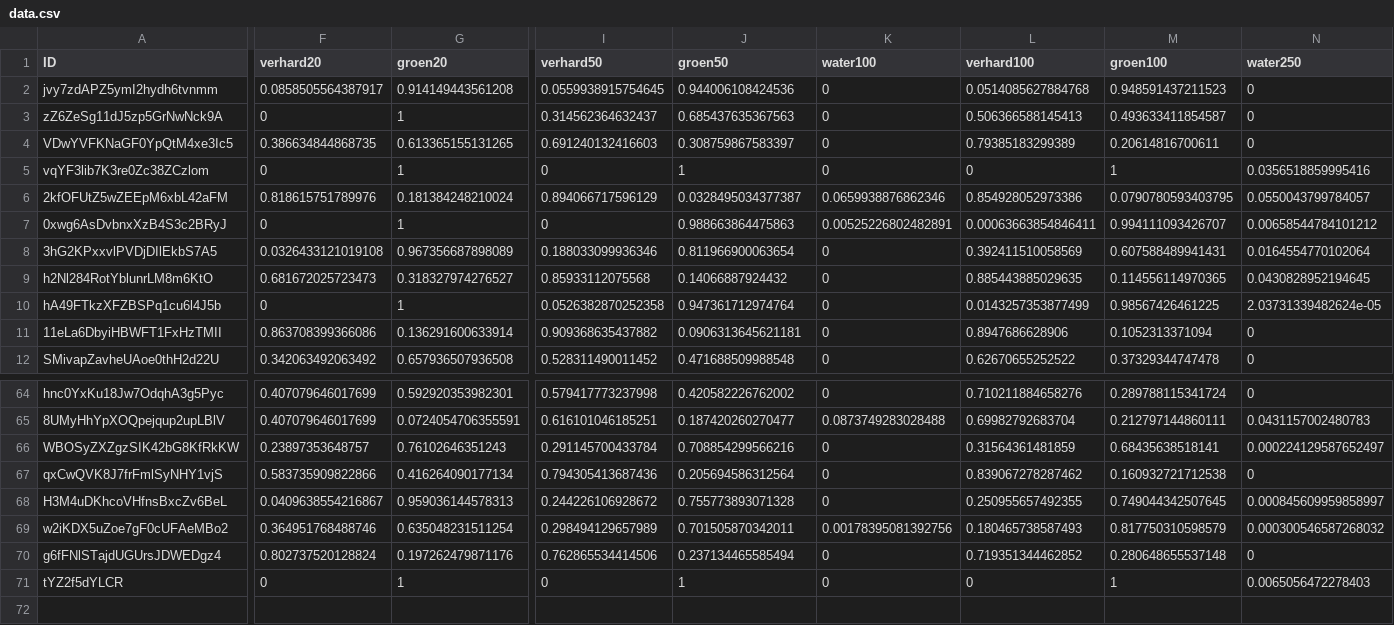
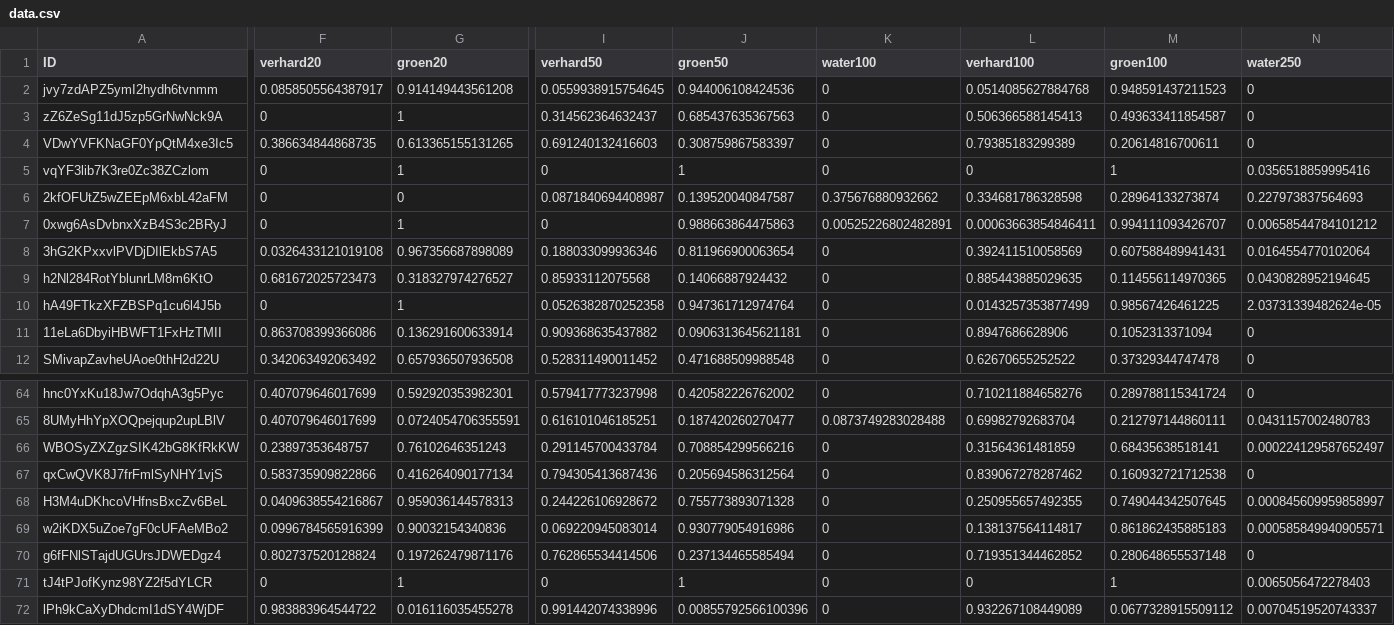
Before and after one commit to bmesuere/vlinder, a CSV file: api/data.csv, drawn as a sheet; only a part is shown, gaps mark what is left out; rows hold the shown columns only; the diff covers the shown part only; the diff names each change by its address in the sheet, - before the commit and + after, or states it on an @@ line.

Commit message:
Update data.csv

```diff
--- a/api/data.csv
+++ b/api/data.csv
-F6 (verhard20): 0.818615751789976
+F6 (verhard20): 0
-G6 (groen20): 0.181384248210024
+G6 (groen20): 0
-I6 (verhard50): 0.894066717596129
+I6 (verhard50): 0.0871840694408987
-J6 (groen50): 0.0328495034377387
+J6 (groen50): 0.139520040847587
-K6 (water100): 0.0659938876862346
+K6 (water100): 0.375676880932662
-L6 (verhard100): 0.854928052973386
+L6 (verhard100): 0.334681786328598
-M6 (groen100): 0.0790780593403795
+M6 (groen100): 0.28964133273874
-N6 (water250): 0.0550043799784057
+N6 (water250): 0.227973837564693
-F69 (verhard20): 0.364951768488746
+F69 (verhard20): 0.0996784565916399
-G69 (groen20): 0.635048231511254
+G69 (groen20): 0.90032154340836
-I69 (verhard50): 0.298494129657989
+I69 (verhard50): 0.069220945083014
-J69 (groen50): 0.701505870342011
+J69 (groen50): 0.930779054916986
-K69 (water100): 0.00178395081392756
+K69 (water100): 0
-L69 (verhard100): 0.180465738587493
+L69 (verhard100): 0.138137564114817
-M69 (groen100): 0.817750310598579
+M69 (groen100): 0.861862435885183
-N69 (water250): 0.000300546587268032
+N69 (water250): 0.000585849940905571
-A71 (ID): tYZ2f5dYLCR
+A71 (ID): tJ4tPJofKynz98YZ2f5dYLCR
+row 72: lPh9kCaXyDhdcmI1dSY4WjDF | 0.983883964544722 | 0.016116035455278 | 0.991442074338996 | 0.00855792566100396 | 0 | 0.932267108449089 | 0.0677328915509112 | 0.00704519520743337
```
Also changed, not shown: 13 edited cells elsewhere in this file.
